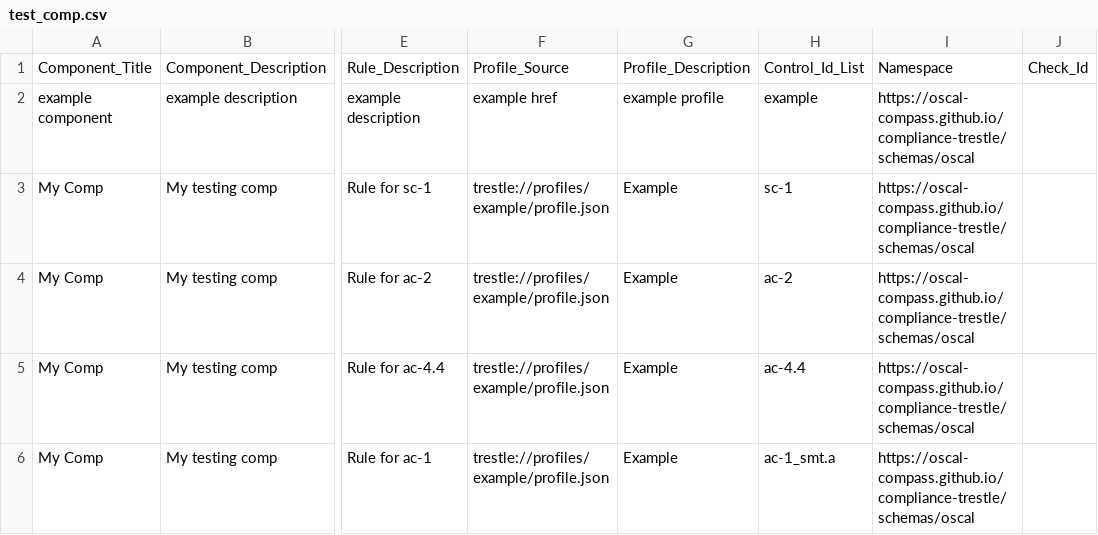
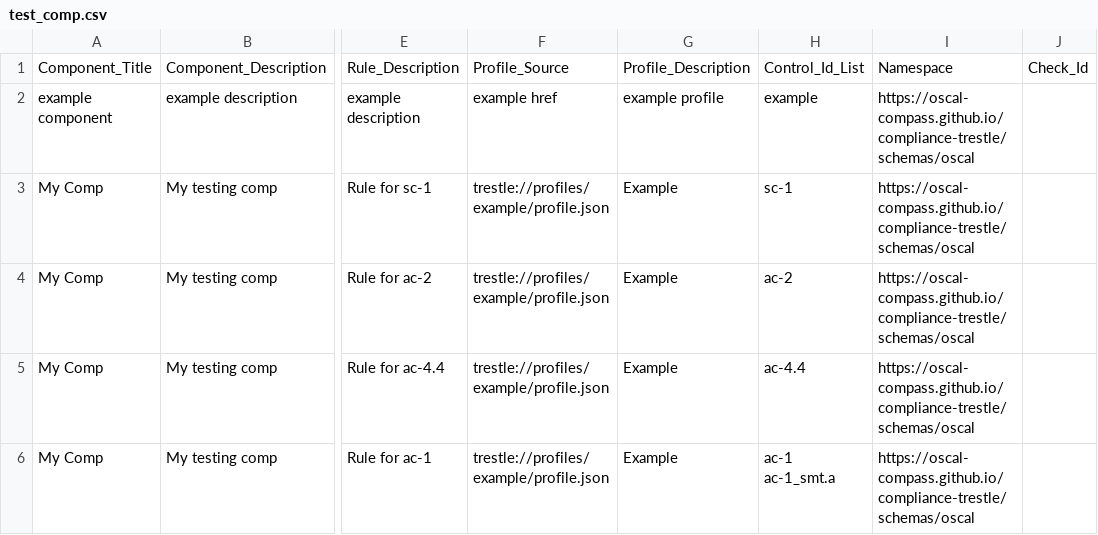
Before and after one commit to jpower432/trestlebot-demo, a CSV file: test_comp.csv, drawn as a sheet; only a part is shown, gaps mark what is left out; the diff names each change by its address in the sheet, - before the commit and + after, or states it on an @@ line.

```diff
--- a/test_comp.csv
+++ b/test_comp.csv
-H6: ac-1_smt.a
+H6: ac-1 ac-1_smt.a
```
Also changed, not shown: 1 other file.
